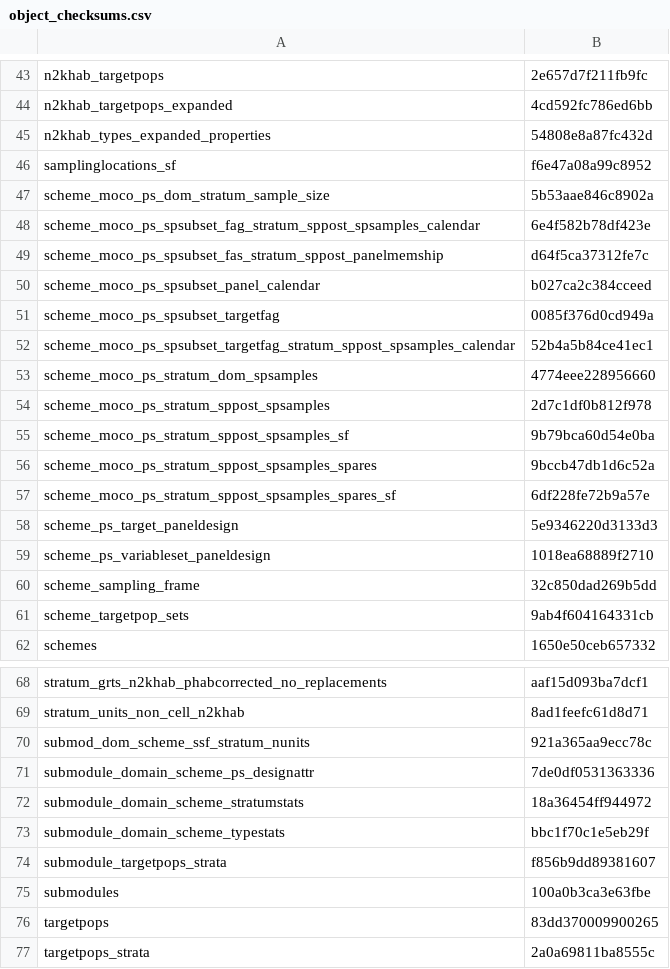
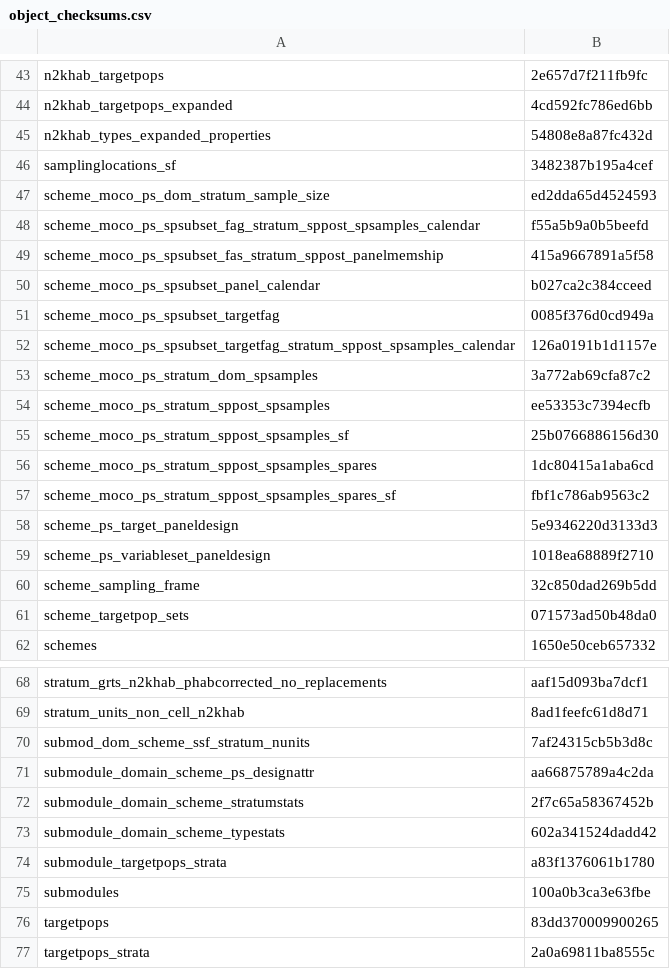
Before and after one commit to inbo/n2khab-mne-designs, a CSV file: 100_design_common/010_prototyping_sampling_and_revisit_design/data/text/results/object_checksums.csv, drawn as a sheet; only a part is shown, gaps mark what is left out; the diff covers the shown part only.

```diff
--- a/100_design_common/010_prototyping_sampling_and_revisit_design/data/text/results/object_checksums.csv
+++ b/100_design_common/010_prototyping_sampling_and_revisit_design/data/text/results/object_checksums.csv
@@ -45,14 +45,14 @@ n2khab_targetpops_expanded,4cd592fc786ed6bb
 n2khab_types_expanded_properties,54808e8a87fc432d
-samplinglocations_sf,f6e47a08a99c8952
-scheme_moco_ps_dom_stratum_sample_size,5b53aae846c8902a
-scheme_moco_ps_spsubset_fag_stratum_sppost_spsamples_calendar,6e4f582b78df423e
-scheme_moco_ps_spsubset_fas_stratum_sppost_panelmemship,d64f5ca37312fe7c
+samplinglocations_sf,3482387b195a4cef
+scheme_moco_ps_dom_stratum_sample_size,ed2dda65d4524593
+scheme_moco_ps_spsubset_fag_stratum_sppost_spsamples_calendar,f55a5b9a0b5beefd
+scheme_moco_ps_spsubset_fas_stratum_sppost_panelmemship,415a9667891a5f58
 scheme_moco_ps_spsubset_panel_calendar,b027ca2c384cceed
 scheme_moco_ps_spsubset_targetfag,0085f376d0cd949a
-scheme_moco_ps_spsubset_targetfag_stratum_sppost_spsamples_calendar,52b4a5b84ce41ec1
-scheme_moco_ps_stratum_dom_spsamples,4774eee228956660
-scheme_moco_ps_stratum_sppost_spsamples,2d7c1df0b812f978
-scheme_moco_ps_stratum_sppost_spsamples_sf,9b79bca60d54e0ba
-scheme_moco_ps_stratum_sppost_spsamples_spares,9bccb47db1d6c52a
-scheme_moco_ps_stratum_sppost_spsamples_spares_sf,6df228fe72b9a57e
+scheme_moco_ps_spsubset_targetfag_stratum_sppost_spsamples_calendar,126a0191b1d1157e
+scheme_moco_ps_stratum_dom_spsamples,3a772ab69cfa87c2
+scheme_moco_ps_stratum_sppost_spsamples,ee53353c7394ecfb
+scheme_moco_ps_stratum_sppost_spsamples_sf,25b0766886156d30
+scheme_moco_ps_stratum_sppost_spsamples_spares,1dc80415a1aba6cd
+scheme_moco_ps_stratum_sppost_spsamples_spares_sf,fbf1c786ab9563c2
 scheme_ps_target_paneldesign,5e9346220d3133d3
@@ -60,3 +60,3 @@ scheme_ps_variableset_paneldesign,1018ea68889f2710
 scheme_sampling_frame,32c850dad269b5dd
-scheme_targetpop_sets,9ab4f604164331cb
+scheme_targetpop_sets,071573ad50b48da0
 schemes,1650e50ceb657332
@@ -69,7 +69,7 @@ stratum_grts_n2khab_phabcorrected_no_replacements,aaf15d093ba7dcf1
 stratum_units_non_cell_n2khab,8ad1feefc61d8d71
-submod_dom_scheme_ssf_stratum_nunits,921a365aa9ecc78c
-submodule_domain_scheme_ps_designattr,7de0df0531363336
-submodule_domain_scheme_stratumstats,18a36454ff944972
-submodule_domain_scheme_typestats,bbc1f70c1e5eb29f
-submodule_targetpops_strata,f856b9dd89381607
+submod_dom_scheme_ssf_stratum_nunits,7af24315cb5b3d8c
+submodule_domain_scheme_ps_designattr,aa66875789a4c2da
+submodule_domain_scheme_stratumstats,2f7c65a58367452b
+submodule_domain_scheme_typestats,602a341524dadd42
+submodule_targetpops_strata,a83f1376061b1780
 submodules,100a0b3ca3e63fbe
```
Also changed, not shown: 4 edited cells elsewhere in this file, 6 other files.
